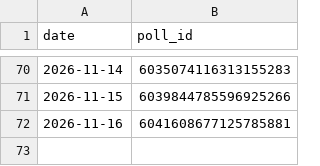
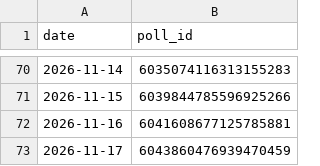
Before and after one commit to yunusalim1/telegram-poll-bot, a CSV file: polls_log.csv, drawn as a sheet; only a part is shown, gaps mark what is left out; the diff names each change by its address in the sheet, - before the commit and + after, or states it on an @@ line.

```diff
--- a/polls_log.csv
+++ b/polls_log.csv
+row 73: 2026-11-17 | 6043860476939470459
```
